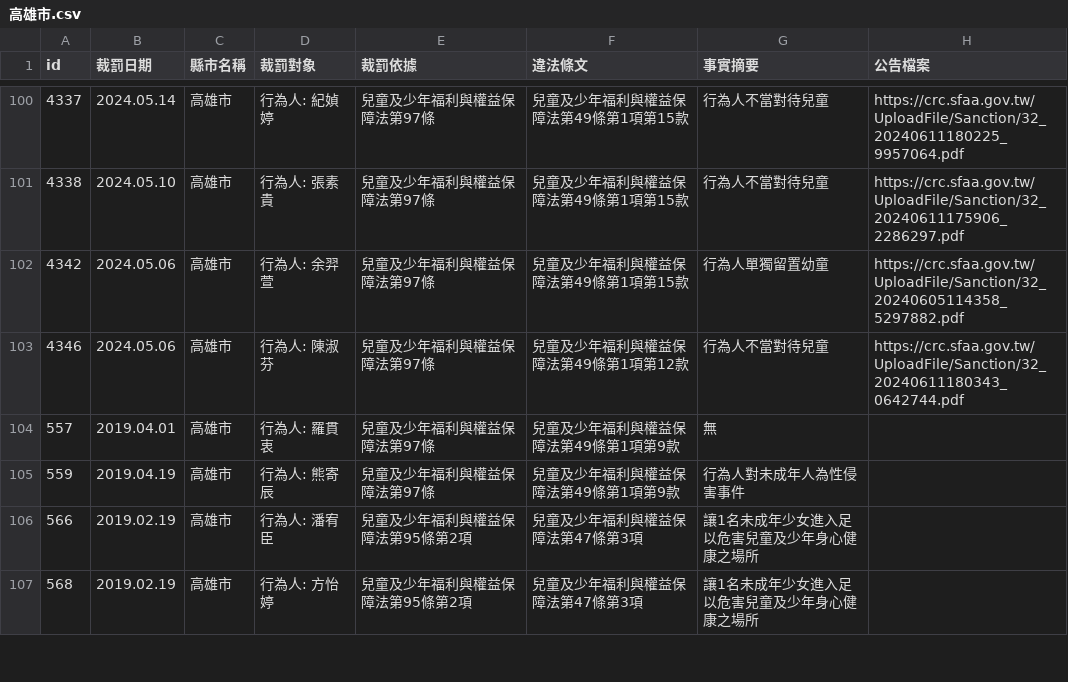
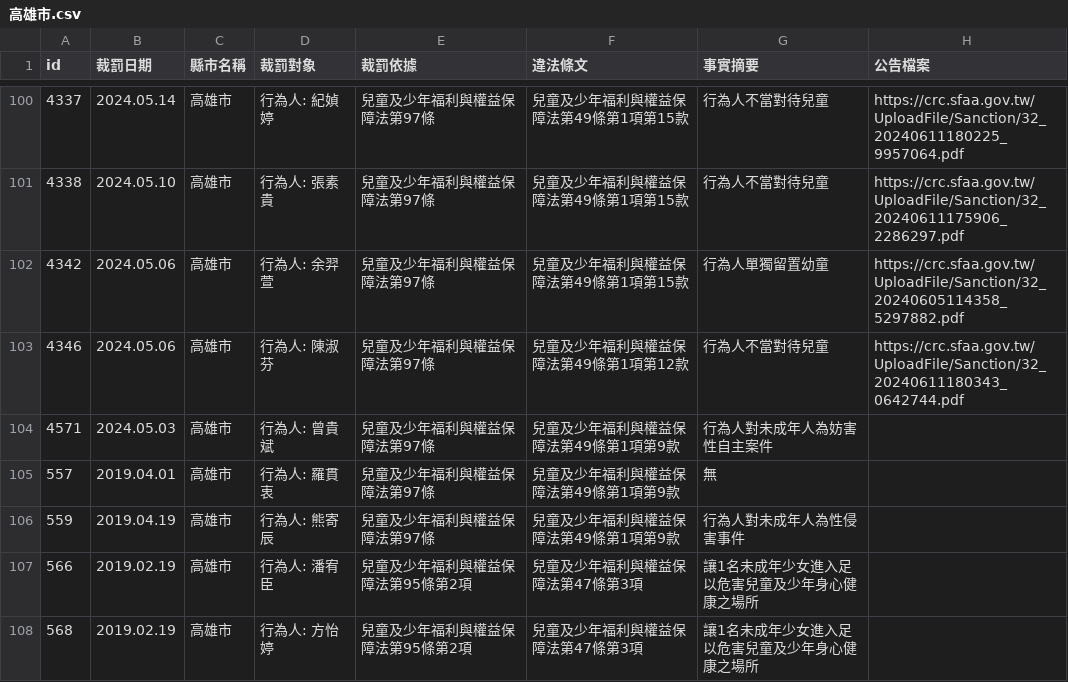
Before and after one commit to kiang/crc.sfaa.gov.tw, a CSV file: data/高雄市.csv, drawn as a sheet; only a part is shown, gaps mark what is left out.

```diff
--- a/data/高雄市.csv
+++ b/data/高雄市.csv
@@ -104,2 +104,3 @@ id,裁罰日期,縣市名稱,裁罰對象,裁罰依據,違法條文,事實摘要
 4346,2024.05.06,高雄市,"行為人: 陳淑芬",兒童及少年福利與權益保障法第97條,兒童及少年福利與權益保障法第49條第1項第12款,行為人不當對待兒童,https://crc.sfaa.gov.tw/UploadFile/Sanction/32_20240611180343_0642744.pdf
+4571,2024.05.03,高雄市,"行為人: 曾貴斌",兒童及少年福利與權益保障法第97條,兒童及少年福利與權益保障法第49條第1項第9款,行為人對未成年人為妨害性自主案件,
 557,2019.04.01,高雄市,"行為人: 羅貫衷",兒童及少年福利與權益保障法第97條,兒童及少年福利與權益保障法第49條第1項第9款,無,
```
Also changed, not shown: data/彰化縣.csv, 4 other files.
